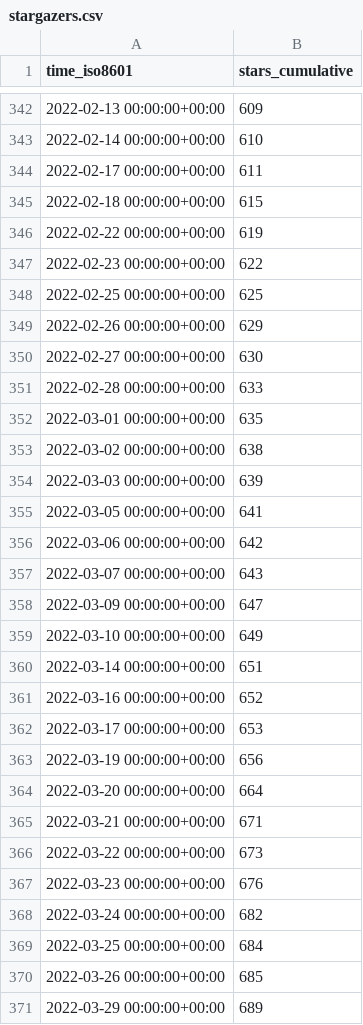
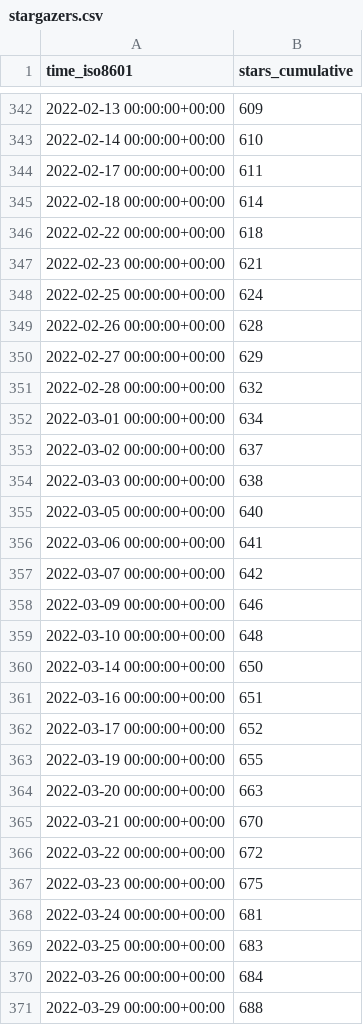
Before and after one commit to vinbrucelu/cli, a CSV file: ignite-hq/cli/ghrs-data/stargazers.csv, drawn as a sheet; only a part is shown, gaps mark what is left out; the diff covers the shown part only.

```diff
--- a/ignite-hq/cli/ghrs-data/stargazers.csv
+++ b/ignite-hq/cli/ghrs-data/stargazers.csv
@@ -344,28 +344,28 @@ time_iso8601,stars_cumulative
 2022-02-17 00:00:00+00:00,611
-2022-02-18 00:00:00+00:00,615
-2022-02-22 00:00:00+00:00,619
-2022-02-23 00:00:00+00:00,622
-2022-02-25 00:00:00+00:00,625
-2022-02-26 00:00:00+00:00,629
-2022-02-27 00:00:00+00:00,630
-2022-02-28 00:00:00+00:00,633
-2022-03-01 00:00:00+00:00,635
-2022-03-02 00:00:00+00:00,638
-2022-03-03 00:00:00+00:00,639
-2022-03-05 00:00:00+00:00,641
-2022-03-06 00:00:00+00:00,642
-2022-03-07 00:00:00+00:00,643
-2022-03-09 00:00:00+00:00,647
-2022-03-10 00:00:00+00:00,649
-2022-03-14 00:00:00+00:00,651
-2022-03-16 00:00:00+00:00,652
-2022-03-17 00:00:00+00:00,653
-2022-03-19 00:00:00+00:00,656
-2022-03-20 00:00:00+00:00,664
-2022-03-21 00:00:00+00:00,671
-2022-03-22 00:00:00+00:00,673
-2022-03-23 00:00:00+00:00,676
-2022-03-24 00:00:00+00:00,682
-2022-03-25 00:00:00+00:00,684
-2022-03-26 00:00:00+00:00,685
-2022-03-29 00:00:00+00:00,689
+2022-02-18 00:00:00+00:00,614
+2022-02-22 00:00:00+00:00,618
+2022-02-23 00:00:00+00:00,621
+2022-02-25 00:00:00+00:00,624
+2022-02-26 00:00:00+00:00,628
+2022-02-27 00:00:00+00:00,629
+2022-02-28 00:00:00+00:00,632
+2022-03-01 00:00:00+00:00,634
+2022-03-02 00:00:00+00:00,637
+2022-03-03 00:00:00+00:00,638
+2022-03-05 00:00:00+00:00,640
+2022-03-06 00:00:00+00:00,641
+2022-03-07 00:00:00+00:00,642
+2022-03-09 00:00:00+00:00,646
+2022-03-10 00:00:00+00:00,648
+2022-03-14 00:00:00+00:00,650
+2022-03-16 00:00:00+00:00,651
+2022-03-17 00:00:00+00:00,652
+2022-03-19 00:00:00+00:00,655
+2022-03-20 00:00:00+00:00,663
+2022-03-21 00:00:00+00:00,670
+2022-03-22 00:00:00+00:00,672
+2022-03-23 00:00:00+00:00,675
+2022-03-24 00:00:00+00:00,681
+2022-03-25 00:00:00+00:00,683
+2022-03-26 00:00:00+00:00,684
+2022-03-29 00:00:00+00:00,688
```
Also changed, not shown: 1 added row and 19 edited cells elsewhere in this file, ignite-hq/cli/ghrs-data/forks.csv.
